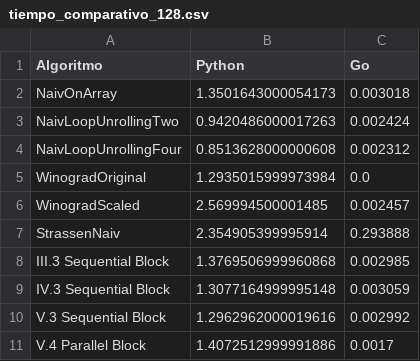
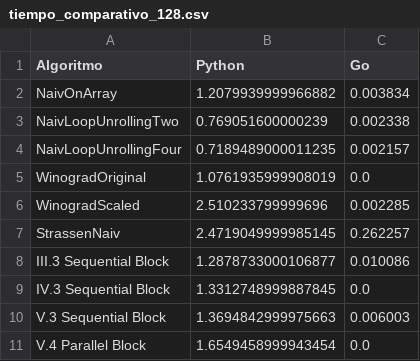
Before and after one commit to IsaBellaCM07/Multiplicacion_Matrices_Graficas, a CSV file: ProyectoFinal/tiempos/tiempos_comparativos/tiempo_comparativo_128.csv, drawn as a sheet.

```diff
--- a/ProyectoFinal/tiempos/tiempos_comparativos/tiempo_comparativo_128.csv
+++ b/ProyectoFinal/tiempos/tiempos_comparativos/tiempo_comparativo_128.csv
@@ -1,11 +1,11 @@
 Algoritmo,Python,Go
-NaivOnArray,1.3501643000054173,0.003018
-NaivLoopUnrollingTwo,0.9420486000017263,0.002424
-NaivLoopUnrollingFour,0.8513628000000608,0.002312
-WinogradOriginal,1.2935015999973984,0.0
-WinogradScaled,2.569994500001485,0.002457
-StrassenNaiv,2.354905399995914,0.293888
-III.3 Sequential Block,1.3769506999960868,0.002985
-IV.3 Sequential Block,1.3077164999995148,0.003059
-V.3 Sequential Block,1.2962962000019616,0.002992
-V.4 Parallel Block,1.4072512999991886,0.0017
+NaivOnArray,1.2079939999966882,0.003834
+NaivLoopUnrollingTwo,0.769051600000239,0.002338
+NaivLoopUnrollingFour,0.7189489000011235,0.002157
+WinogradOriginal,1.0761935999908019,0.0
+WinogradScaled,2.510233799999696,0.002285
+StrassenNaiv,2.4719049999985145,0.262257
+III.3 Sequential Block,1.2878733000106877,0.010086
+IV.3 Sequential Block,1.3312748999887845,0.0
+V.3 Sequential Block,1.3694842999975663,0.006003
+V.4 Parallel Block,1.6549458999943454,0.0
```
Also changed, not shown: ProyectoFinal/tiempos/tiempos_comparativos/tiempo_comparativo_16.csv, ProyectoFinal/tiempos/tiempos_comparativos/tiempo_comparativo_32.csv, 51 other files.
